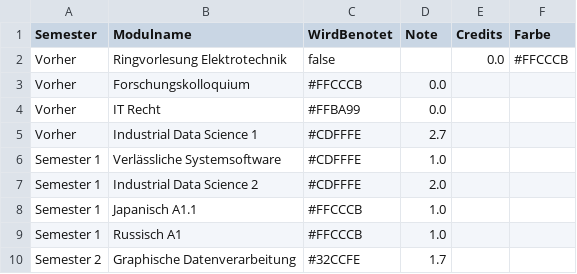
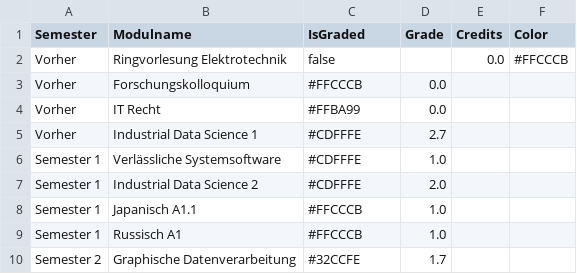
Before and after one commit to JuliusJacobsohn/StudyPlanVisualizer, a CSV file: StudyPlanVisualizer/data.csv, drawn as a sheet.

Commit message:
Translate data

```diff
--- a/StudyPlanVisualizer/data.csv
+++ b/StudyPlanVisualizer/data.csv
@@ -1,2 +1,2 @@
-Semester;Modulname;WirdBenotet;Note;Credits;Farbe
+Semester;Modulname;IsGraded;Grade;Credits;Color
 Vorher;Ringvorlesung Elektrotechnik;false;;0.0;#FFCCCB
```
